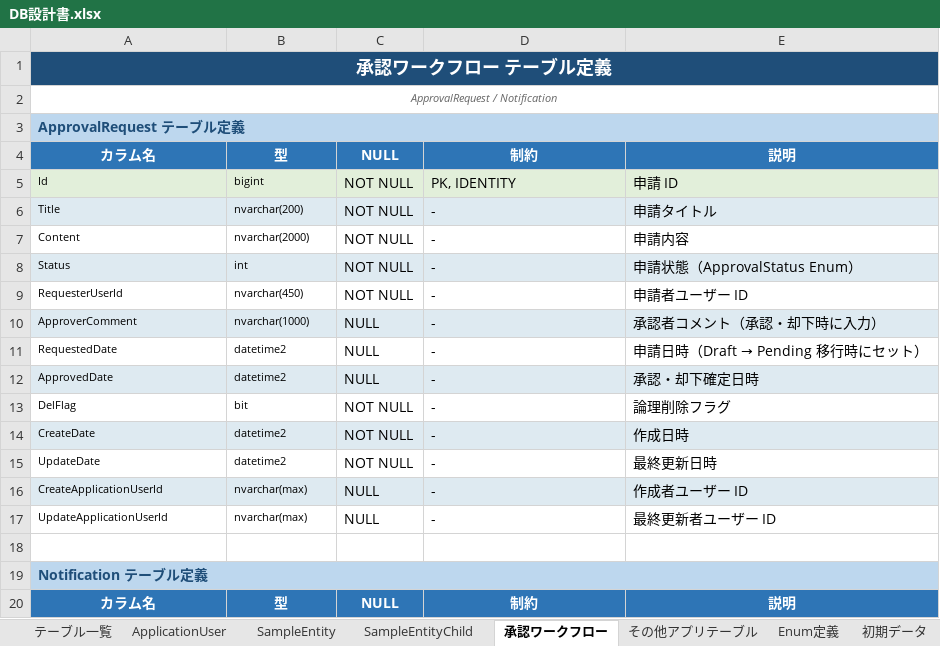
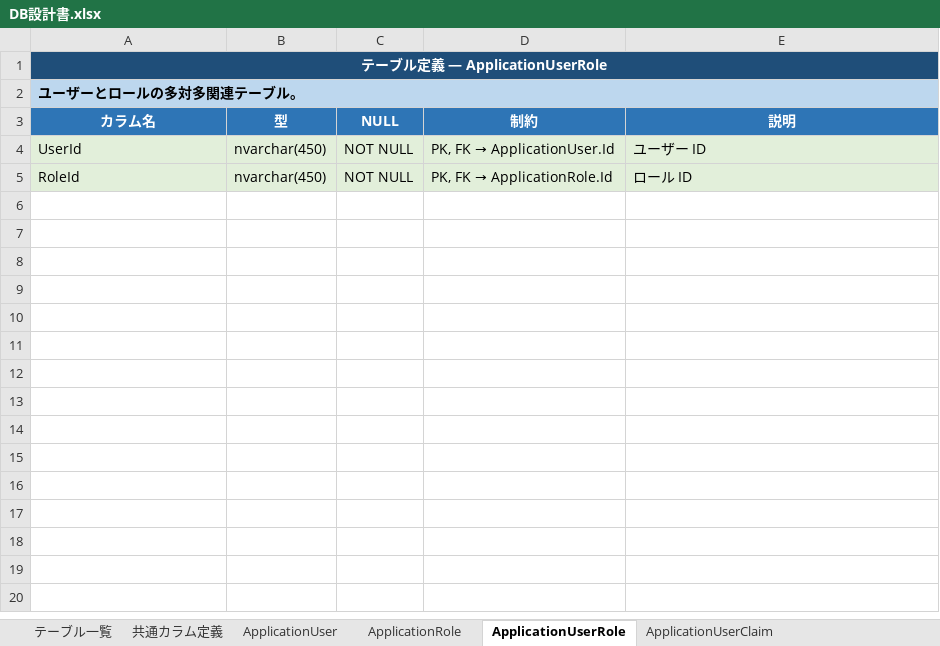
Before and after one commit to harness17/DevNext, an Excel workbook: doc/DB設計書.xlsx, sheet ApplicationUserRole, drawn as a sheet; only a part is shown; values as stored, in another font and other column widths than the file's, no borders; removed rows and columns are numbered as before the commit, all else as after; the diff covers the shown part only; the diff names each change by its address in the sheet, - before the commit and + after, or states it on an @@ line.

```diff
--- a/doc/DB設計書.xlsx (sheet ApplicationUserRole)
+++ b/doc/DB設計書.xlsx (sheet ApplicationUserRole)
-sheet tab: 承認ワークフロー
+sheet tab: ApplicationUserRole
-sheet tab: その他アプリテーブル
+sheet tab: ApplicationUserClaim
+sheet tab: 共通カラム定義
+sheet tab: ApplicationRole
-A1 (カラム名): 承認ワークフロー テーブル定義
+A1 (カラム名): テーブル定義 — ApplicationUserRole
@@ A1 text size: smaller @@
-A2 (カラム名): ApprovalRequest / Notification
+A2 (カラム名): ユーザーとロールの多対多関連テーブル。
@@ A2 text size: larger, fill: none → #BDD7EE, bold: off → on, italic: on → off, text colour: #666666 → black, alignment: center → left @@
-row 3: ApprovalRequest テーブル定義
-row 5: Id | bigint | NOT NULL | PK, IDENTITY | 申請 ID
-row 6: Title | nvarchar(200) | NOT NULL | - | 申請タイトル
-row 7: Content | nvarchar(2000) | NOT NULL | - | 申請内容
-row 8: Status | int | NOT NULL | - | 申請状態（ApprovalStatus Enum）
-A4 (カラム名): RequesterUserId
+A4 (カラム名): UserId
-A4:E4 fill: none
+A4:E4 fill: #E2EFDA
@@ A4:B4 text size: larger @@
@@ D4 (制約): - → PK, FK → ApplicationUser.Id @@
-E4 (説明): 申請者ユーザー ID
+E4 (説明): ユーザー ID
-row 10: ApproverComment | nvarchar(1000) | NULL | - | 承認者コメント（承認・却下時に入力）
-row 11: RequestedDate | datetime2 | NULL | - | 申請日時（Draft → Pending 移行時にセット）
-row 12: ApprovedDate | datetime2 | NULL | - | 承認・却下確定日時
-row 13: DelFlag | bit | NOT NULL | - | 論理削除フラグ
-row 14: CreateDate | datetime2 | NOT NULL | - | 作成日時
-row 15: UpdateDate | datetime2 | NOT NULL | - | 最終更新日時
-row 16: CreateApplicationUserId | nvarchar(max) | NULL | - | 作成者ユーザー ID
-row 17: UpdateApplicationUserId | nvarchar(max) | NULL | - | 最終更新者ユーザー ID
-row 5: (empty)
+row 5: RoleId | nvarchar(450) | NOT NULL | PK, FK → ApplicationRole.Id | ロール ID
-A5:E5 fill: none
+A5:E5 fill: #E2EFDA
-row 19: Notification テーブル定義
-row 20: カラム名 | 型 | NULL | 制約 | 説明
```
Also changed, not shown: 10 removed rows elsewhere in this sheet, sheet ApplicationUserClaim, sheet SampleEntity, sheet テーブル一覧, sheet Enum定義, sheet SampleEntityChild, sheet 初期データ, 1 more sheet, other sheet tabs, 4 other files.
